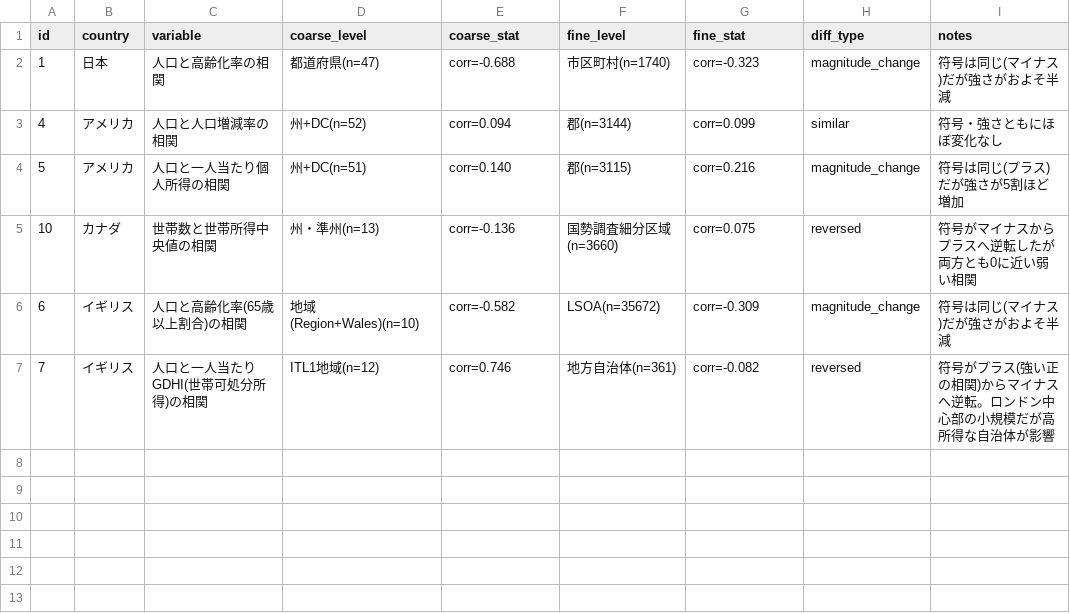
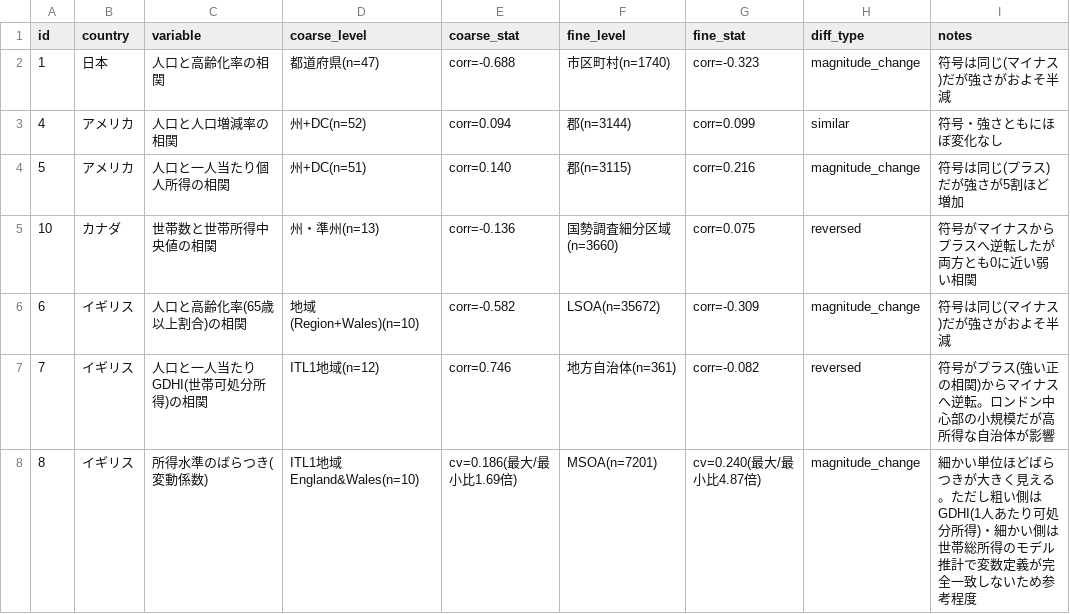
Before and after one commit to rickyssss/-aggregation-bias-thesis, a CSV file: results/summary_table.csv, drawn as a sheet.

```diff
--- a/results/summary_table.csv
+++ b/results/summary_table.csv
@@ -7 +7,2 @@ id,country,variable,coarse_level,coarse_stat,fine_level,fine_stat,diff_type,note
 7,イギリス,人口と一人当たりGDHI(世帯可処分所得)の相関,ITL1地域(n=12),corr=0.746,地方自治体(n=361),corr=-0.082,reversed,符号がプラス(強い正の相関)からマイナスへ逆転。ロンドン中心部の小規模だが高所得な自治体が影響
+8,イギリス,所得水準のばらつき(変動係数),ITL1地域England&Wales(n=10),cv=0.186(最大/最小比1.69倍),MSOA(n=7201),cv=0.240(最大/最小比4.87倍),magnitude_change,細かい単位ほどばらつきが大きく見える。ただし粗い側はGDHI(1人あたり可処分所得)・細かい側は世帯総所得のモデル推計で変数定義が完全一致しないため参考程度
```
Also changed, not shown: queue/candidate_pairs.csv, 3 other files.
